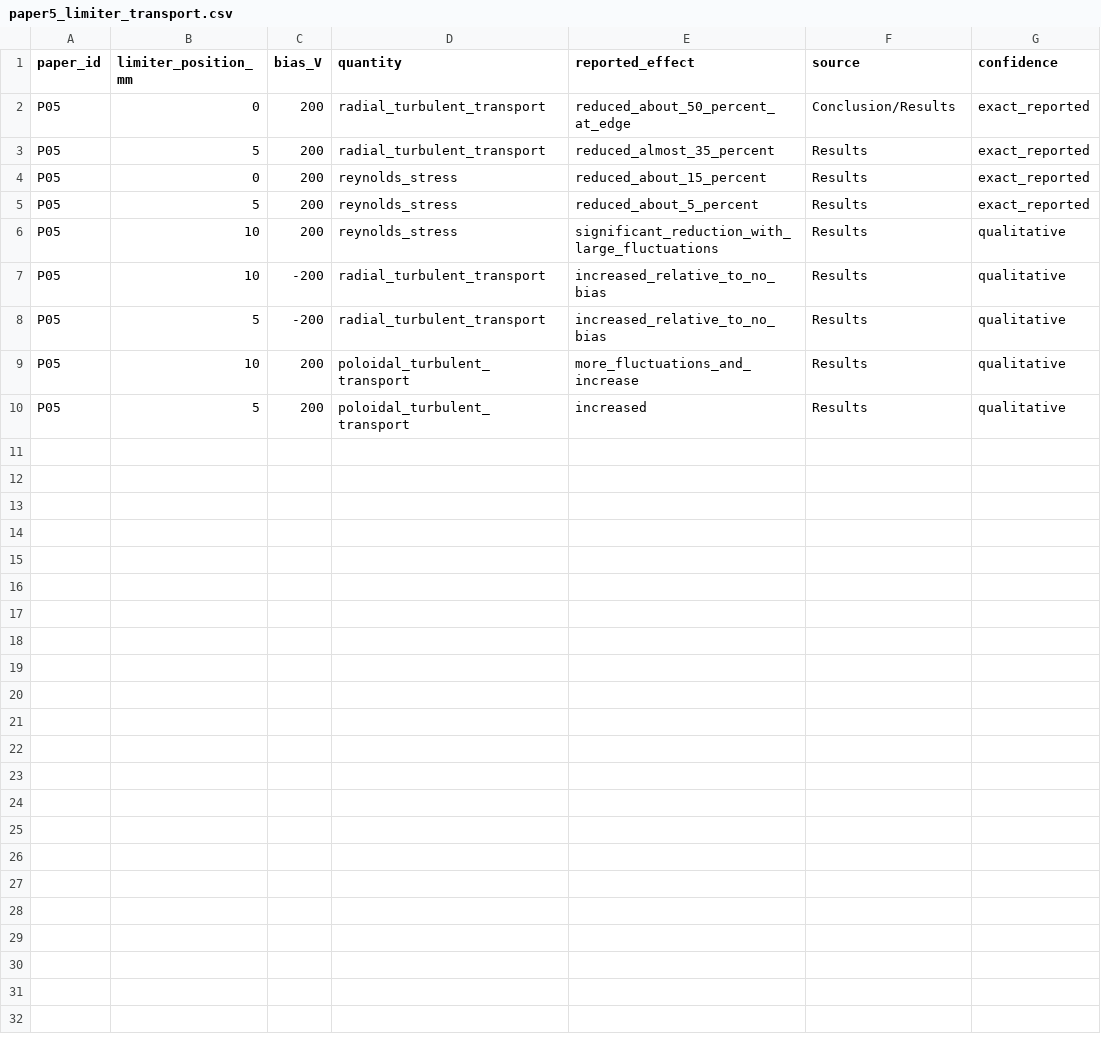
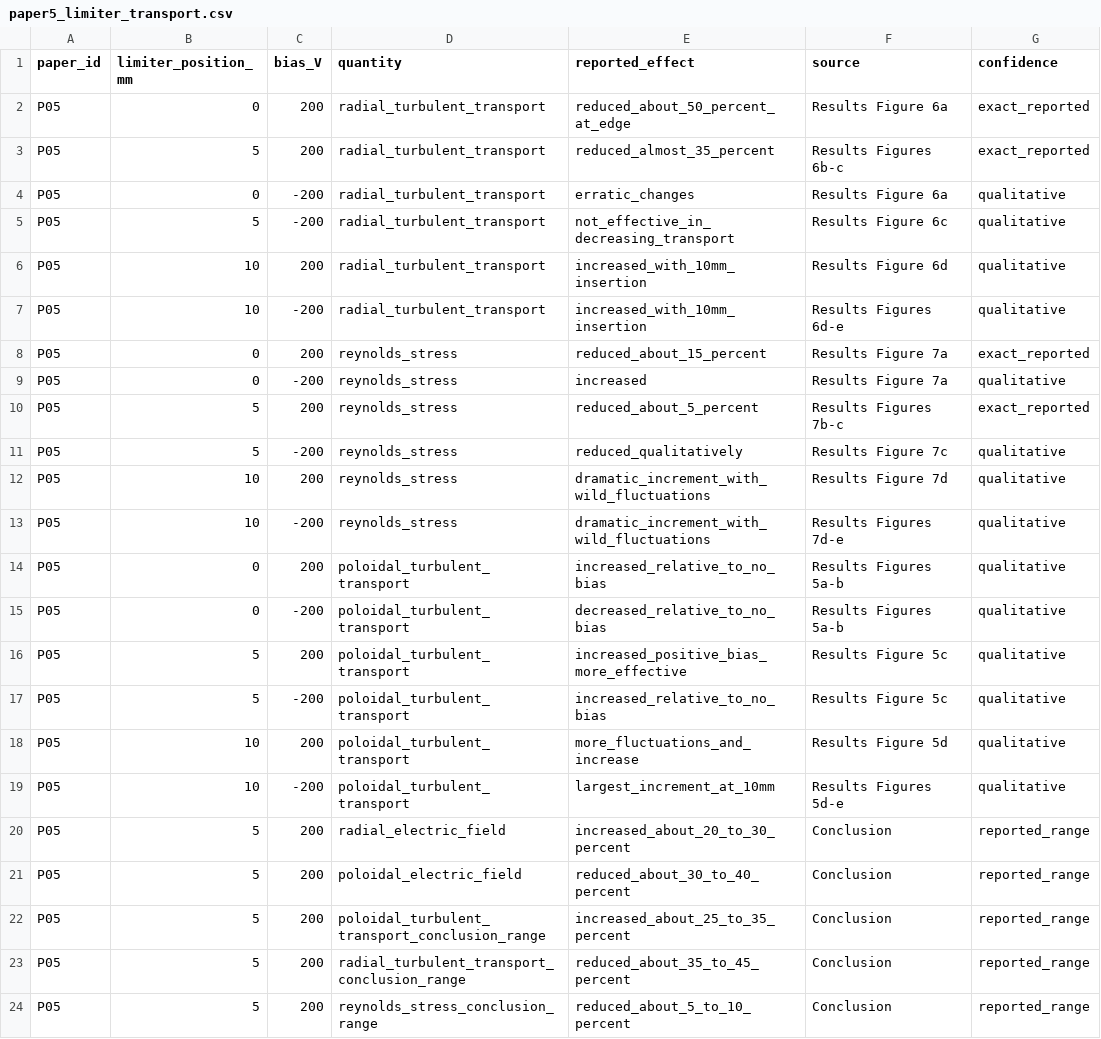
Before and after one commit to Ramin-Alipour/plasma-diagnostics-data-analysis, a CSV file: datasets/dataset_b/publication_reconstruction/paper5_limiter_transport.csv, drawn as a sheet.

Commit message:
Re-extract and correct P05 limiter transport findings from article text

```diff
--- a/datasets/dataset_b/publication_reconstruction/paper5_limiter_transport.csv
+++ b/datasets/dataset_b/publication_reconstruction/paper5_limiter_transport.csv
@@ -1,10 +1,24 @@
 paper_id,limiter_position_mm,bias_V,quantity,reported_effect,source,confidence
-P05,0,200,radial_turbulent_transport,reduced_about_50_percent_at_edge,Conclusion/Results,exact_reported
-P05,5,200,radial_turbulent_transport,reduced_almost_35_percent,Results,exact_reported
-P05,0,200,reynolds_stress,reduced_about_15_percent,Results,exact_reported
-P05,5,200,reynolds_stress,reduced_about_5_percent,Results,exact_reported
-P05,10,200,reynolds_stress,significant_reduction_with_large_fluctuations,Results,qualitative
-P05,10,-200,radial_turbulent_transport,increased_relative_to_no_bias,Results,qualitative
-P05,5,-200,radial_turbulent_transport,increased_relative_to_no_bias,Results,qualitative
-P05,10,200,poloidal_turbulent_transport,more_fluctuations_and_increase,Results,qualitative
-P05,5,200,poloidal_turbulent_transport,increased,Results,qualitative
+P05,0,200,radial_turbulent_transport,reduced_about_50_percent_at_edge,Results Figure 6a,exact_reported
+P05,5,200,radial_turbulent_transport,reduced_almost_35_percent,Results Figures 6b-c,exact_reported
+P05,0,-200,radial_turbulent_transport,erratic_changes,Results Figure 6a,qualitative
+P05,5,-200,radial_turbulent_transport,not_effective_in_decreasing_transport,Results Figure 6c,qualitative
+P05,10,200,radial_turbulent_transport,increased_with_10mm_insertion,Results Figure 6d,qualitative
+P05,10,-200,radial_turbulent_transport,increased_with_10mm_insertion,Results Figures 6d-e,qualitative
+P05,0,200,reynolds_stress,reduced_about_15_percent,Results Figure 7a,exact_reported
+P05,0,-200,reynolds_stress,increased,Results Figure 7a,qualitative
+P05,5,200,reynolds_stress,reduced_about_5_percent,Results Figures 7b-c,exact_reported
+P05,5,-200,reynolds_stress,reduced_qualitatively,Results Figure 7c,qualitative
+P05,10,200,reynolds_stress,dramatic_increment_with_wild_fluctuations,Results Figure 7d,qualitative
+P05,10,-200,reynolds_stress,dramatic_increment_with_wild_fluctuations,Results Figures 7d-e,qualitative
+P05,0,200,poloidal_turbulent_transport,increased_relative_to_no_bias,Results Figures 5a-b,qualitative
+P05,0,-200,poloidal_turbulent_transport,decreased_relative_to_no_bias,Results Figures 5a-b,qualitative
+P05,5,200,poloidal_turbulent_transport,increased_positive_bias_more_effective,Results Figure 5c,qualitative
+P05,5,-200,poloidal_turbulent_transport,increased_relative_to_no_bias,Results Figure 5c,qualitative
+P05,10,200,poloidal_turbulent_transport,more_fluctuations_and_increase,Results Figure 5d,qualitative
+P05,10,-200,poloidal_turbulent_transport,largest_increment_at_10mm,Results Figures 5d-e,qualitative
+P05,5,200,radial_electric_field,increased_about_20_to_30_percent,Conclusion,reported_range
+P05,5,200,poloidal_electric_field,reduced_about_30_to_40_percent,Conclusion,reported_range
+P05,5,200,poloidal_turbulent_transport_conclusion_range,increased_about_25_to_35_percent,Conclusion,reported_range
+P05,5,200,radial_turbulent_transport_conclusion_range,reduced_about_35_to_45_percent,Conclusion,reported_range
+P05,5,200,reynolds_stress_conclusion_range,reduced_about_5_to_10_percent,Conclusion,reported_range
```
